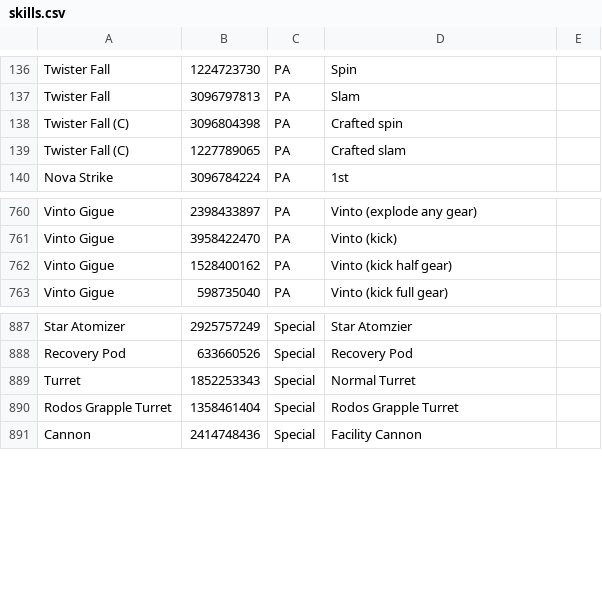
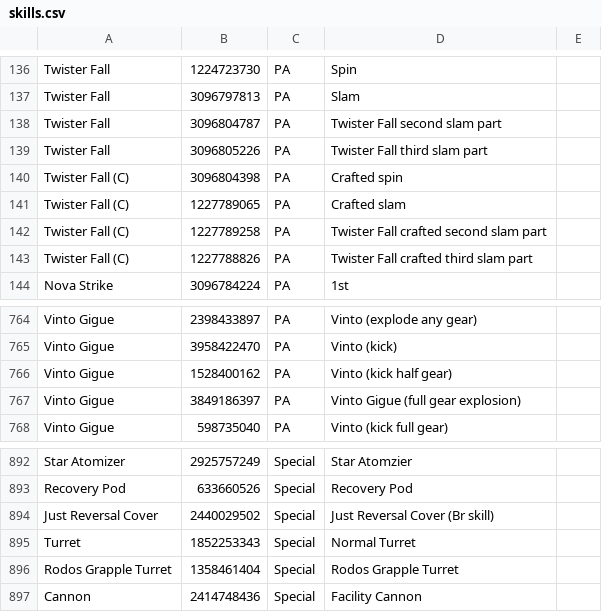
Before and after one commit to VariantXYZ/PSO2ACT, a CSV file: PSO2ACT/skills.csv, drawn as a sheet; only a part is shown, gaps mark what is left out; the diff names each change by its address in the sheet, - before the commit and + after, or states it on an @@ line.

Commit message:
Update skills.csv

```diff
--- a/PSO2ACT/skills.csv
+++ b/PSO2ACT/skills.csv
+row 138: Twister Fall | 3096804787 | PA | Twister Fall second slam part
+row 139: Twister Fall | 3096805226 | PA | Twister Fall third slam part
+row 142: Twister Fall (C) | 1227789258 | PA | Twister Fall crafted second slam part
+row 143: Twister Fall (C) | 1227788826 | PA | Twister Fall crafted third slam part
+row 767: Vinto Gigue | 3849186397 | PA | Vinto Gigue (full gear explosion)
+row 894: Just Reversal Cover | 2440029502 | Special | Just Reversal Cover (Br skill)
```
